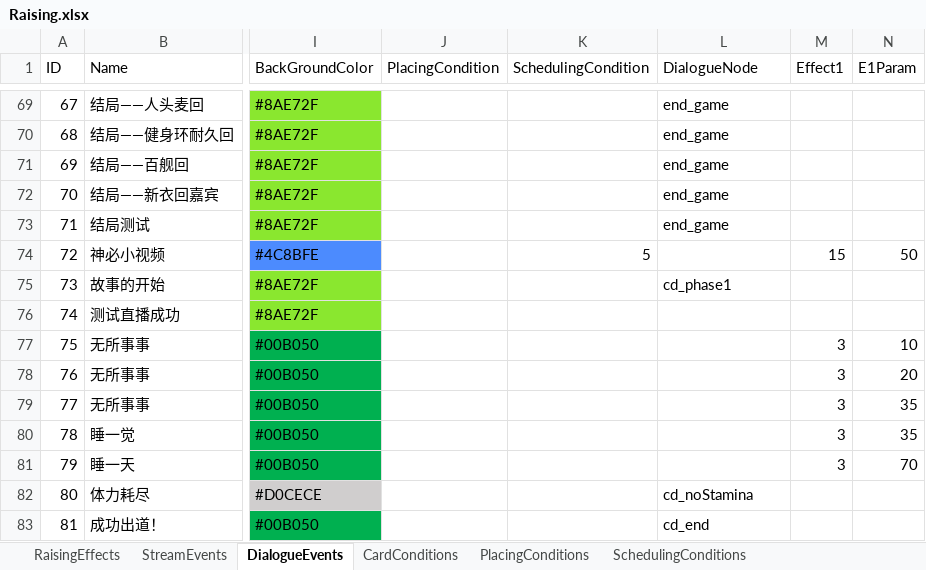
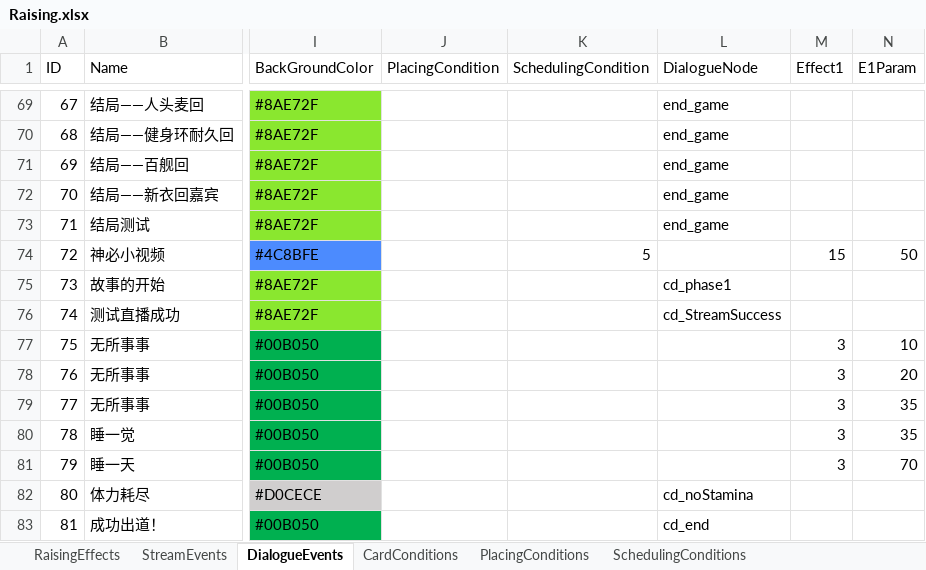
Before and after one commit to MHProtein/VTuberSim, an Excel workbook: Assets/StreamingAssets/Configurations/Raising.xlsx, sheet DialogueEvents, drawn as a sheet; only a part is shown, gaps mark what is left out; values as stored, in another font and other column widths than the file's, no borders; the diff names each change by its address in the sheet, - before the commit and + after, or states it on an @@ line.

```diff
--- a/Assets/StreamingAssets/Configurations/Raising.xlsx (sheet DialogueEvents)
+++ b/Assets/StreamingAssets/Configurations/Raising.xlsx (sheet DialogueEvents)
-L76 (DialogueNode): (empty)
+L76 (DialogueNode): cd_StreamSuccess
```
Also changed, not shown: sheet StreamEvents, 22 other files.
